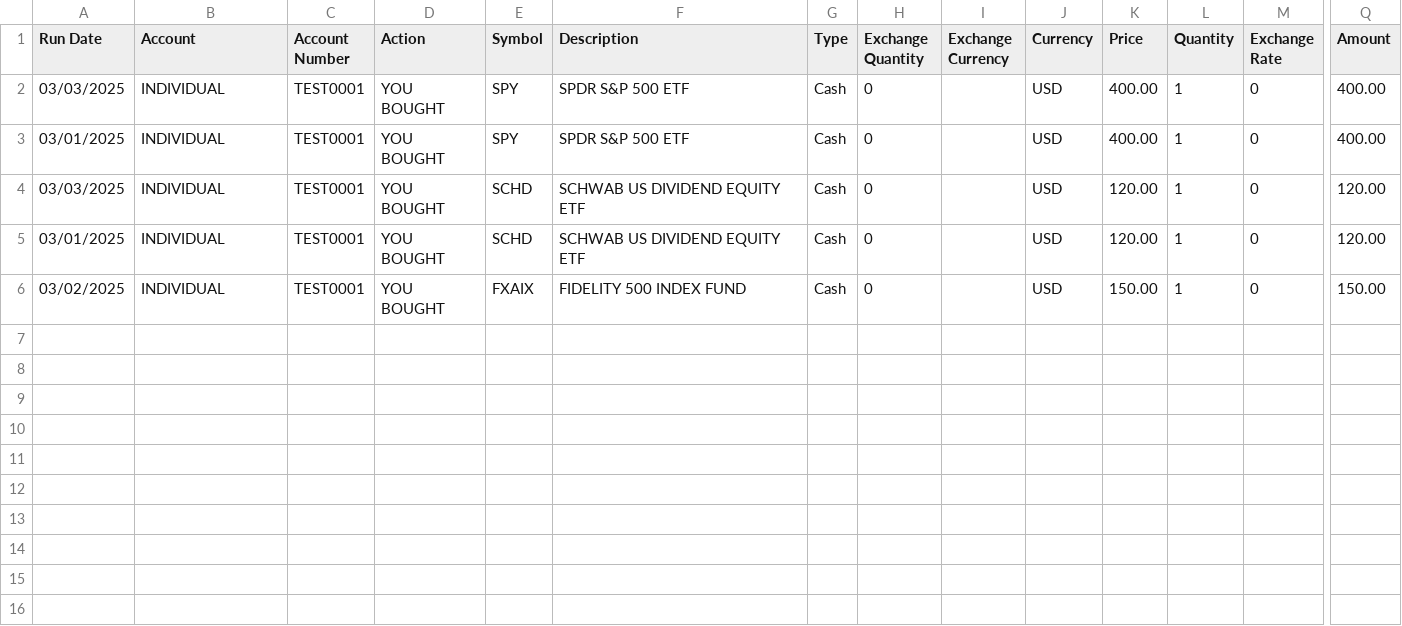
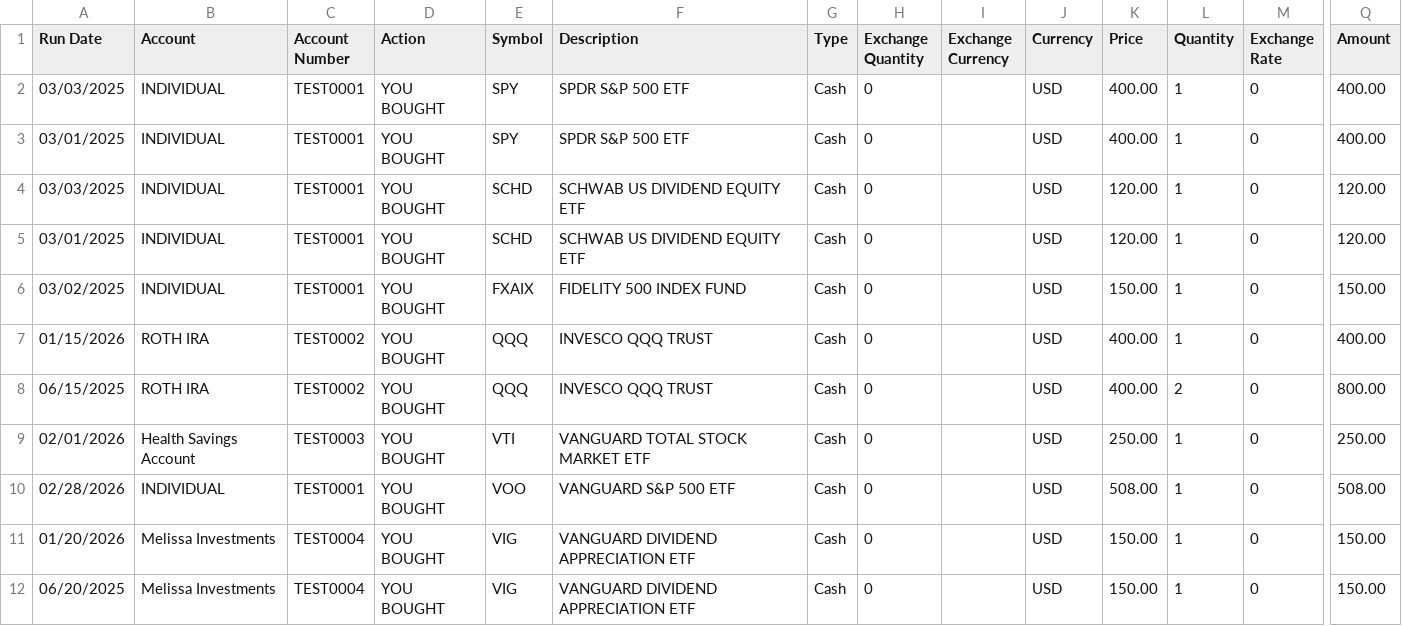
Before and after one commit to skibxskatic/Portfolio_Optimizer, a CSV file: test_data/Test_History.csv, drawn as a sheet; only a part is shown, gaps mark what is left out; rows hold the shown columns only; the diff names each change by its address in the sheet, - before the commit and + after, or states it on an @@ line.

```diff
--- a/test_data/Test_History.csv
+++ b/test_data/Test_History.csv
+row 7: 01/15/2026 | ROTH IRA | TEST0002 | YOU BOUGHT | QQQ | INVESCO QQQ TRUST | Cash | 0 |  | USD | 400.00 | 1 | 0 | 400.00
+row 8: 06/15/2025 | ROTH IRA | TEST0002 | YOU BOUGHT | QQQ | INVESCO QQQ TRUST | Cash | 0 |  | USD | 400.00 | 2 | 0 | 800.00
+row 9: 02/01/2026 | Health Savings Account | TEST0003 | YOU BOUGHT | VTI | VANGUARD TOTAL STOCK MARKET ETF | Cash | 0 |  | USD | 250.00 | 1 | 0 | 250.00
+row 10: 02/28/2026 | INDIVIDUAL | TEST0001 | YOU BOUGHT | VOO | VANGUARD S&P 500 ETF | Cash | 0 |  | USD | 508.00 | 1 | 0 | 508.00
+row 11: 01/20/2026 | Melissa Investments | TEST0004 | YOU BOUGHT | VIG | VANGUARD DIVIDEND APPRECIATION ETF | Cash | 0 |  | USD | 150.00 | 1 | 0 | 150.00
+row 12: 06/20/2025 | Melissa Investments | TEST0004 | YOU BOUGHT | VIG | VANGUARD DIVIDEND APPRECIATION ETF | Cash | 0 |  | USD | 150.00 | 1 | 0 | 150.00
```
Also changed, not shown: test_data/Test_Positions.csv, 14 other files.
